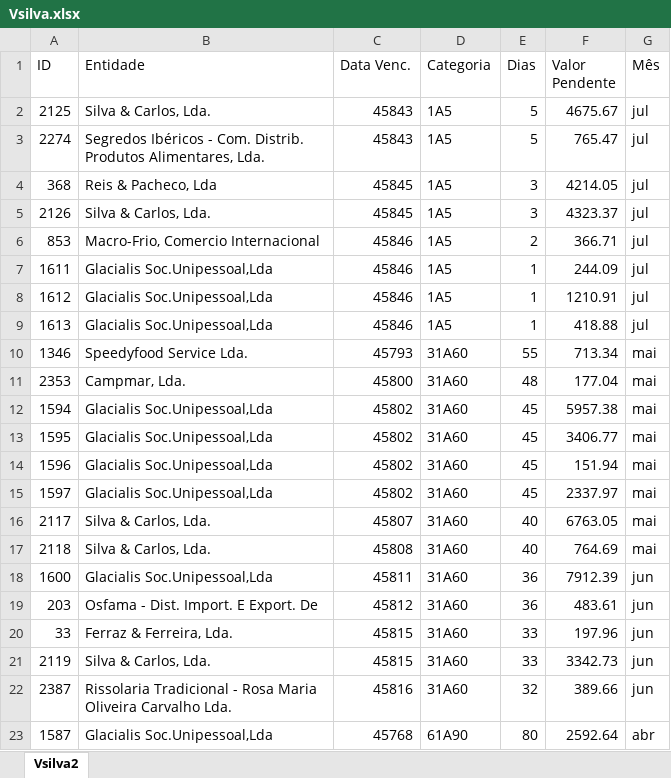
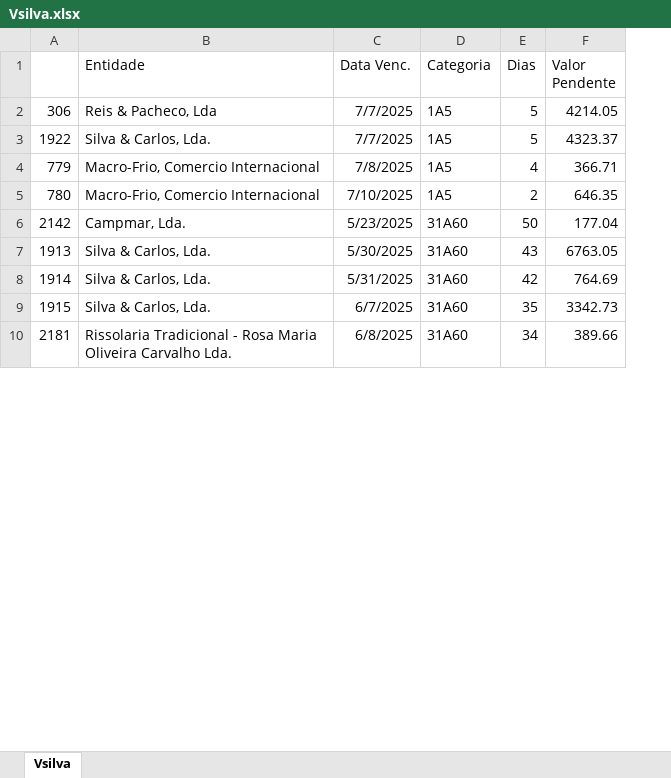
Before and after one commit to paulom40/PFonseca.py, an Excel workbook: Vsilva.xlsx, sheet Vsilva, drawn as a sheet; only a part is shown; values as stored, in another font and other column widths than the file's, no borders; table styles not drawn; removed rows and columns are numbered as before the commit, all else as after; the diff covers the shown part only; the diff names each change by its address in the sheet, - before the commit and + after, or states it on an @@ line.

Commit message:
Add files via upload

```diff
--- a/Vsilva.xlsx (sheet Vsilva)
+++ b/Vsilva.xlsx (sheet Vsilva)
-sheet tab: Vsilva2
+sheet tab: Vsilva
-column A (ID), rows 4-6: 368 | 2126 | 853; row 11: 2353; rows 16-17: 2117 | 2118; rows 21-22: 2119 | 2387
+column A, rows 2-4: 306 | 1922 | 779; rows 6-10: 2142 | 1913 | 1914 | 1915 | 2181
-column G (Mês), rows 4-6: all jul; row 11: mai; rows 16-17: mai | mai; rows 21-22: jun | jun
-row 2: 2125 | Silva & Carlos, Lda. | 45843 | 1A5 | 5 | 4675.67 | jul
-row 3: 2274 | Segredos Ibéricos - Com. Distrib. Produtos Alimentares, Lda. | 45843 | 1A5 | 5 | 765.47 | jul
-C2:C3 (Data Venc.): 45845
+C2:C3 (Data Venc.): 7/7/2025
-E2:E3 (Dias): 3
+E2:E3 (Dias): 5
-C4 (Data Venc.): 45846
+C4 (Data Venc.): 7/8/2025
-E4 (Dias): 2
+E4 (Dias): 4
-row 7: 1611 | Glacialis Soc.Unipessoal,Lda | 45846 | 1A5 | 1 | 244.09 | jul
-row 8: 1612 | Glacialis Soc.Unipessoal,Lda | 45846 | 1A5 | 1 | 1210.91 | jul
-row 9: 1613 | Glacialis Soc.Unipessoal,Lda | 45846 | 1A5 | 1 | 418.88 | jul
-row 10: 1346 | Speedyfood Service Lda. | 45793 | 31A60 | 55 | 713.34 | mai
+row 5: 780 | Macro-Frio, Comercio Internacional | 7/10/2025 | 1A5 | 2 | 646.35
-C6 (Data Venc.): 45800
+C6 (Data Venc.): 5/23/2025
-E6 (Dias): 48
+E6 (Dias): 50
-row 12: 1594 | Glacialis Soc.Unipessoal,Lda | 45802 | 31A60 | 45 | 5957.38 | mai
-row 13: 1595 | Glacialis Soc.Unipessoal,Lda | 45802 | 31A60 | 45 | 3406.77 | mai
-row 14: 1596 | Glacialis Soc.Unipessoal,Lda | 45802 | 31A60 | 45 | 151.94 | mai
-row 15: 1597 | Glacialis Soc.Unipessoal,Lda | 45802 | 31A60 | 45 | 2337.97 | mai
-C7 (Data Venc.): 45807
+C7 (Data Venc.): 5/30/2025
-E7 (Dias): 40
+E7 (Dias): 43
-C8 (Data Venc.): 45808
+C8 (Data Venc.): 5/31/2025
-E8 (Dias): 40
+E8 (Dias): 42
-row 18: 1600 | Glacialis Soc.Unipessoal,Lda | 45811 | 31A60 | 36 | 7912.39 | jun
-row 19: 203 | Osfama - Dist. Import. E Export. De | 45812 | 31A60 | 36 | 483.61 | jun
-row 20: 33 | Ferraz & Ferreira, Lda. | 45815 | 31A60 | 33 | 197.96 | jun
-C9 (Data Venc.): 45815
+C9 (Data Venc.): 6/7/2025
-E9 (Dias): 33
+E9 (Dias): 35
-C10 (Data Venc.): 45816
+C10 (Data Venc.): 6/8/2025
-E10 (Dias): 32
+E10 (Dias): 34
-row 23: 1587 | Glacialis Soc.Unipessoal,Lda | 45768 | 61A90 | 80 | 2592.64 | abr
```
Also changed, not shown: 7 added rows, 35 removed rows and 38 edited cells elsewhere in this sheet.
